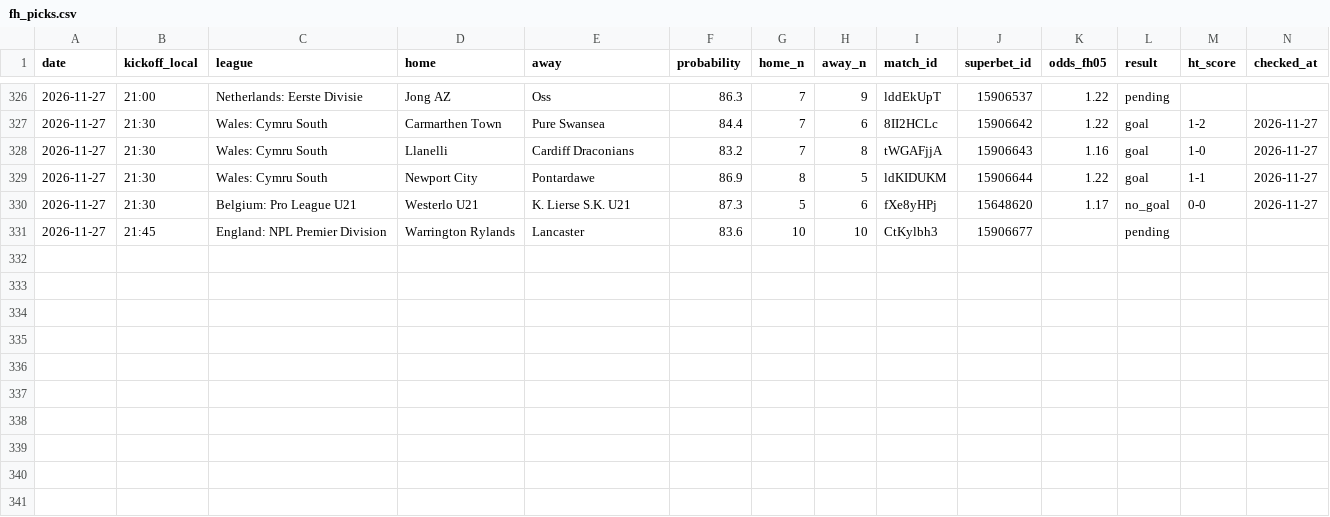
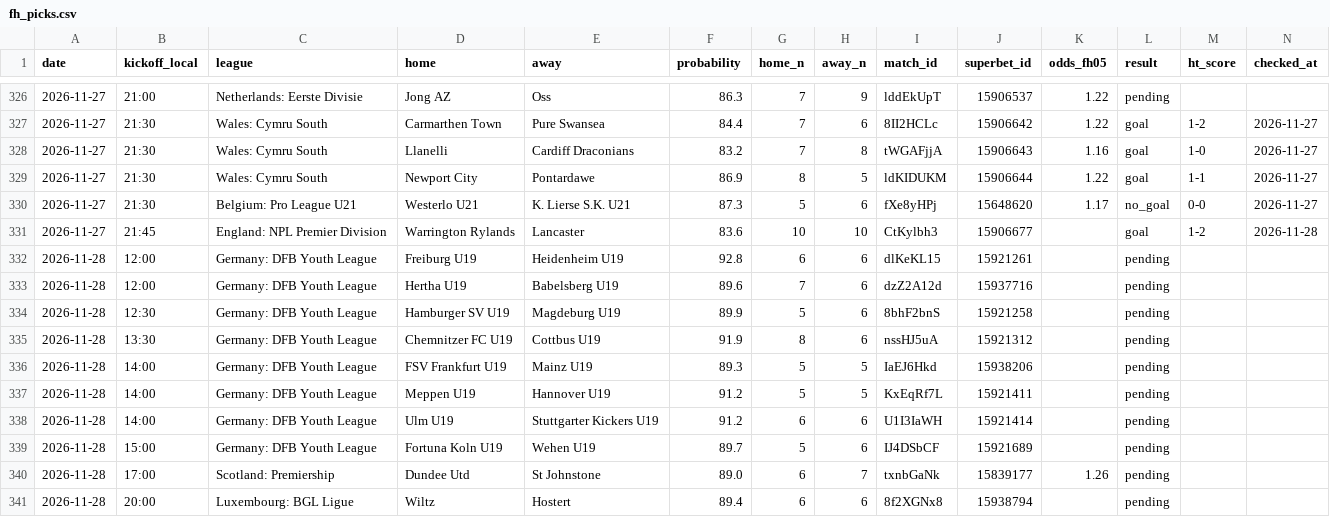
Before and after one commit to andrei0182/bet, a CSV file: data/fh_picks.csv, drawn as a sheet; only a part is shown, gaps mark what is left out.

```diff
--- a/data/fh_picks.csv
+++ b/data/fh_picks.csv
@@ -330,2 +330,12 @@ date,kickoff_local,league,home,away,probability,home_n,away_n,match_id,superbet_
 2026-11-27,21:30,Belgium: Pro League U21,Westerlo U21,K. Lierse S.K. U21,87.3,5,6,fXe8yHPj,15648620,1.17,no_goal,0-0,2026-11-27
-2026-11-27,21:45,England: NPL Premier Division,Warrington Rylands,Lancaster,83.6,10,10,CtKylbh3,15906677,,pending,,
+2026-11-27,21:45,England: NPL Premier Division,Warrington Rylands,Lancaster,83.6,10,10,CtKylbh3,15906677,,goal,1-2,2026-11-28
+2026-11-28,12:00,Germany: DFB Youth League,Freiburg U19,Heidenheim U19,92.8,6,6,dlKeKL15,15921261,,pending,,
+2026-11-28,12:00,Germany: DFB Youth League,Hertha U19,Babelsberg U19,89.6,7,6,dzZ2A12d,15937716,,pending,,
+2026-11-28,12:30,Germany: DFB Youth League,Hamburger SV U19,Magdeburg U19,89.9,5,6,8bhF2bnS,15921258,,pending,,
+2026-11-28,13:30,Germany: DFB Youth League,Chemnitzer FC U19,Cottbus U19,91.9,8,6,nssHJ5uA,15921312,,pending,,
+2026-11-28,14:00,Germany: DFB Youth League,FSV Frankfurt U19,Mainz U19,89.3,5,5,IaEJ6Hkd,15938206,,pending,,
+2026-11-28,14:00,Germany: DFB Youth League,Meppen U19,Hannover U19,91.2,5,5,KxEqRf7L,15921411,,pending,,
+2026-11-28,14:00,Germany: DFB Youth League,Ulm U19,Stuttgarter Kickers U19,91.2,6,6,U1I3IaWH,15921414,,pending,,
+2026-11-28,15:00,Germany: DFB Youth League,Fortuna Koln U19,Wehen U19,89.7,5,6,IJ4DSbCF,15921689,,pending,,
+2026-11-28,17:00,Scotland: Premiership,Dundee Utd,St Johnstone,89.0,6,7,txnbGaNk,15839177,1.26,pending,,
+2026-11-28,20:00,Luxembourg: BGL Ligue,Wiltz,Hostert,89.4,6,6,8f2XGNx8,15938794,,pending,,
```
